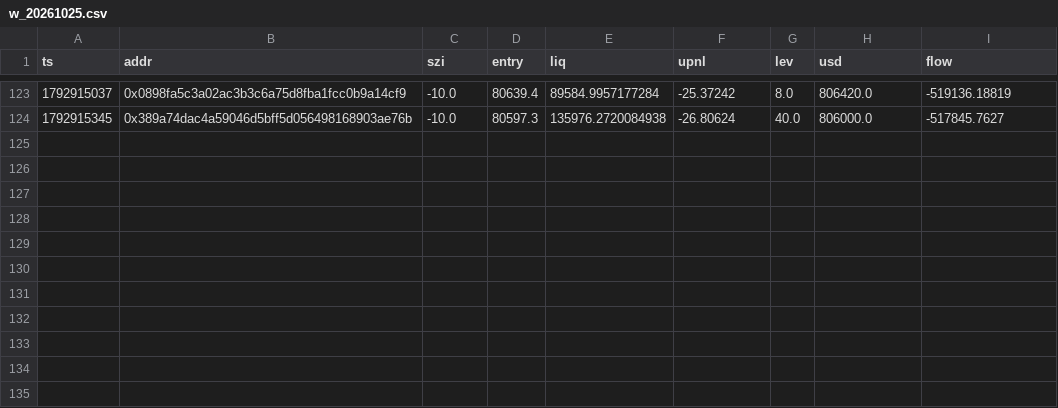
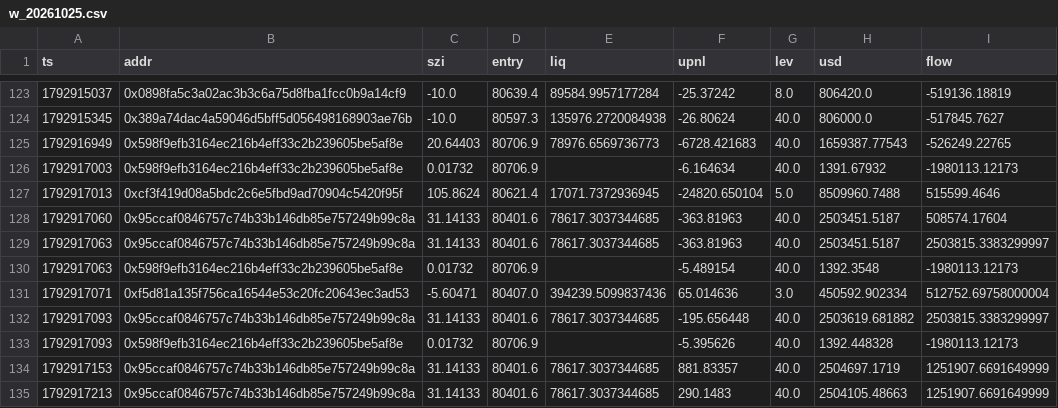
Before and after one commit to Maddysingh06/market-data, a CSV file: data/w_20261025.csv, drawn as a sheet; only a part is shown, gaps mark what is left out.

Commit message:
data 2026-10-25 08:33:49 (+1094 rows)

```diff
--- a/data/w_20261025.csv
+++ b/data/w_20261025.csv
@@ -124 +124,12 @@ ts,addr,szi,entry,liq,upnl,lev,usd,flow
 1792915345,0x389a74dac4a59046d5bff5d056498168903ae76b,-10.0,80597.3,135976.2720084938,-26.80624,40.0,806000.0,-517845.7627
+1792916949,0x598f9efb3164ec216b4eff33c2b239605be5af8e,20.64403,80706.9,78976.6569736773,-6728.421683,40.0,1659387.77543,-526249.22765
+1792917003,0x598f9efb3164ec216b4eff33c2b239605be5af8e,0.01732,80706.9,,-6.164634,40.0,1391.67932,-1980113.12173
+1792917013,0xcf3f419d08a5bdc2c6e5fbd9ad70904c5420f95f,105.8624,80621.4,17071.7372936945,-24820.650104,5.0,8509960.7488,515599.4646
+1792917060,0x95ccaf0846757c74b33b146db85e757249b99c8a,31.14133,80401.6,78617.3037344685,-363.81963,40.0,2503451.5187,508574.17604
+1792917063,0x95ccaf0846757c74b33b146db85e757249b99c8a,31.14133,80401.6,78617.3037344685,-363.81963,40.0,2503451.5187,2503815.3383299997
+1792917063,0x598f9efb3164ec216b4eff33c2b239605be5af8e,0.01732,80706.9,,-5.489154,40.0,1392.3548,-1980113.12173
+1792917071,0xf5d81a135f756ca16544e53c20fc20643ec3ad53,-5.60471,80407.0,394239.5099837436,65.014636,3.0,450592.902334,512752.69758000004
+1792917093,0x95ccaf0846757c74b33b146db85e757249b99c8a,31.14133,80401.6,78617.3037344685,-195.656448,40.0,2503619.681882,2503815.3383299997
+1792917093,0x598f9efb3164ec216b4eff33c2b239605be5af8e,0.01732,80706.9,,-5.395626,40.0,1392.448328,-1980113.12173
+1792917153,0x95ccaf0846757c74b33b146db85e757249b99c8a,31.14133,80401.6,78617.3037344685,881.83357,40.0,2504697.1719,1251907.6691649999
+1792917213,0x95ccaf0846757c74b33b146db85e757249b99c8a,31.14133,80401.6,78617.3037344685,290.1483,40.0,2504105.48663,1251907.6691649999
```
Also changed, not shown: data/e_20261025.csv, 3 other files.
